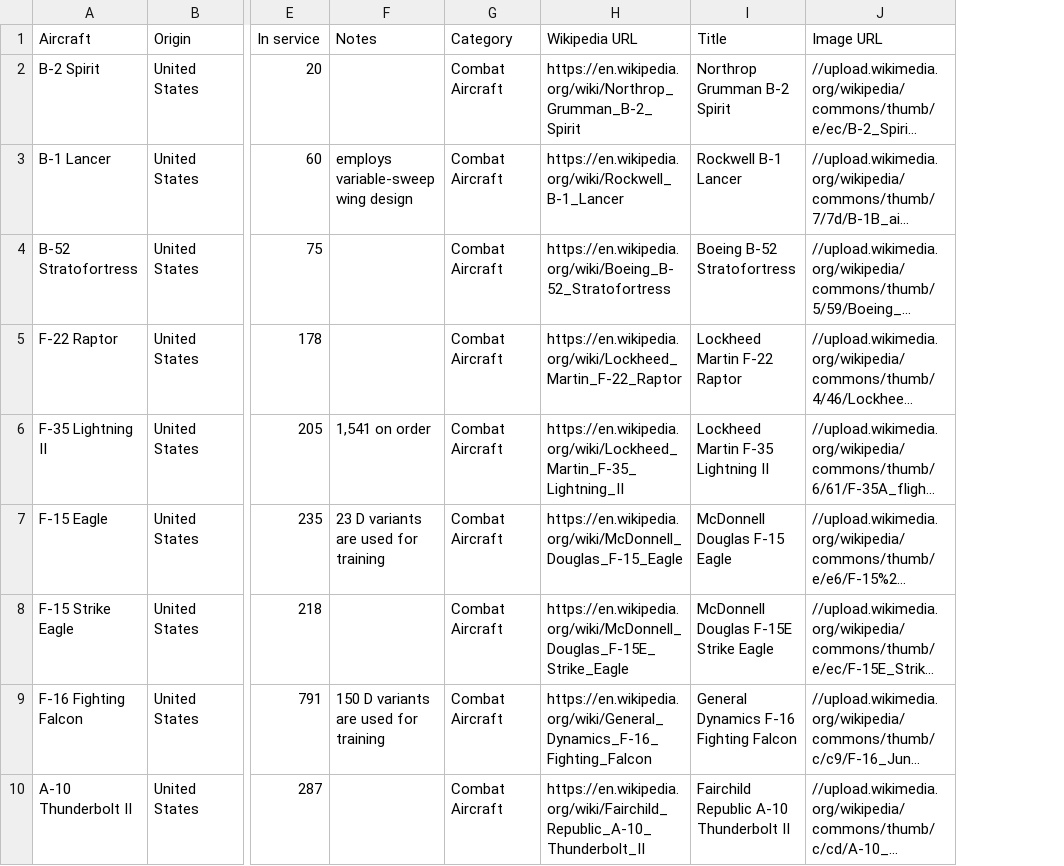
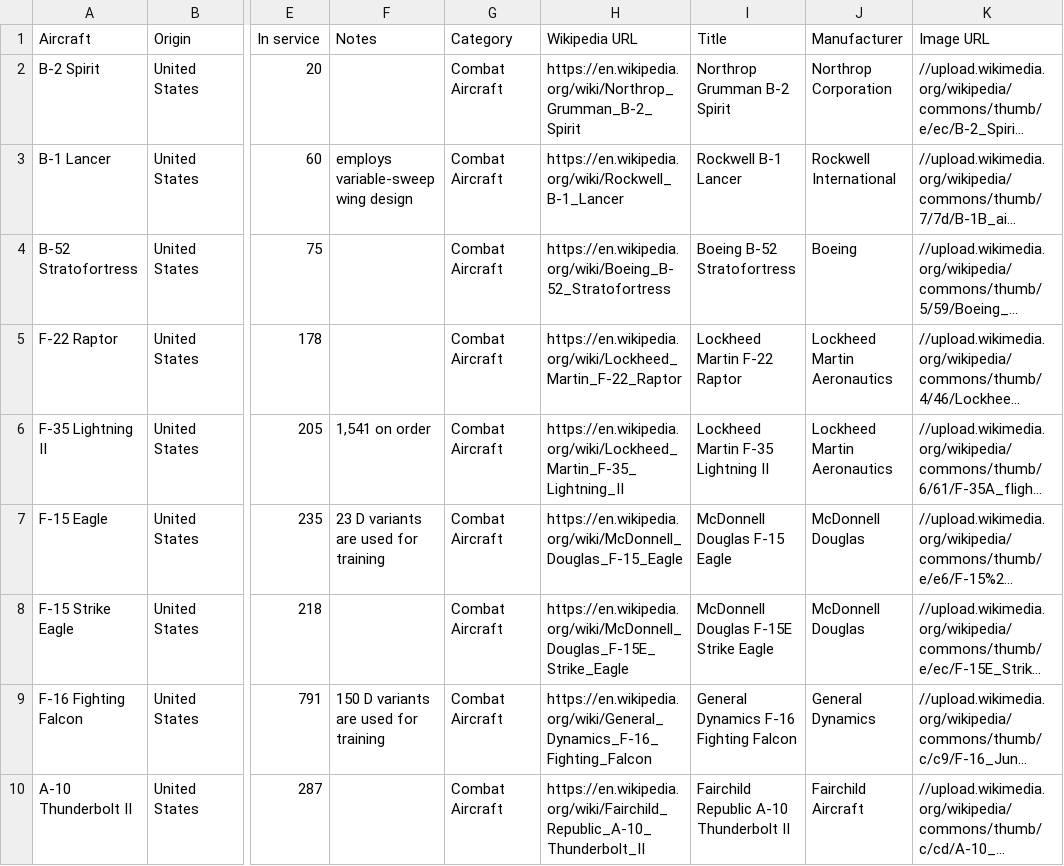
Before and after one commit to radavis/usaf-aircraft, a CSV file: data/usaf-aircraft-[2].csv, drawn as a sheet; only a part is shown, gaps mark what is left out; long unchanged cells end in …; the diff names each change by its address in the sheet, - before the commit and + after, or states it on an @@ line.

Commit message:
extract manufacturers from wikipedia

```diff
--- a/data/usaf-aircraft-[2].csv
+++ b/data/usaf-aircraft-[2].csv
+column J (Manufacturer), rows 2-10: Northrop Corporation | Rockwell International | Boeing | Lockheed Martin Aeronautics | Lockheed Martin Aeronautics | McDonnell Douglas | McDonnell Douglas | General Dynamics | Fairchild Aircraft
```
Also changed, not shown: 2 other files.
